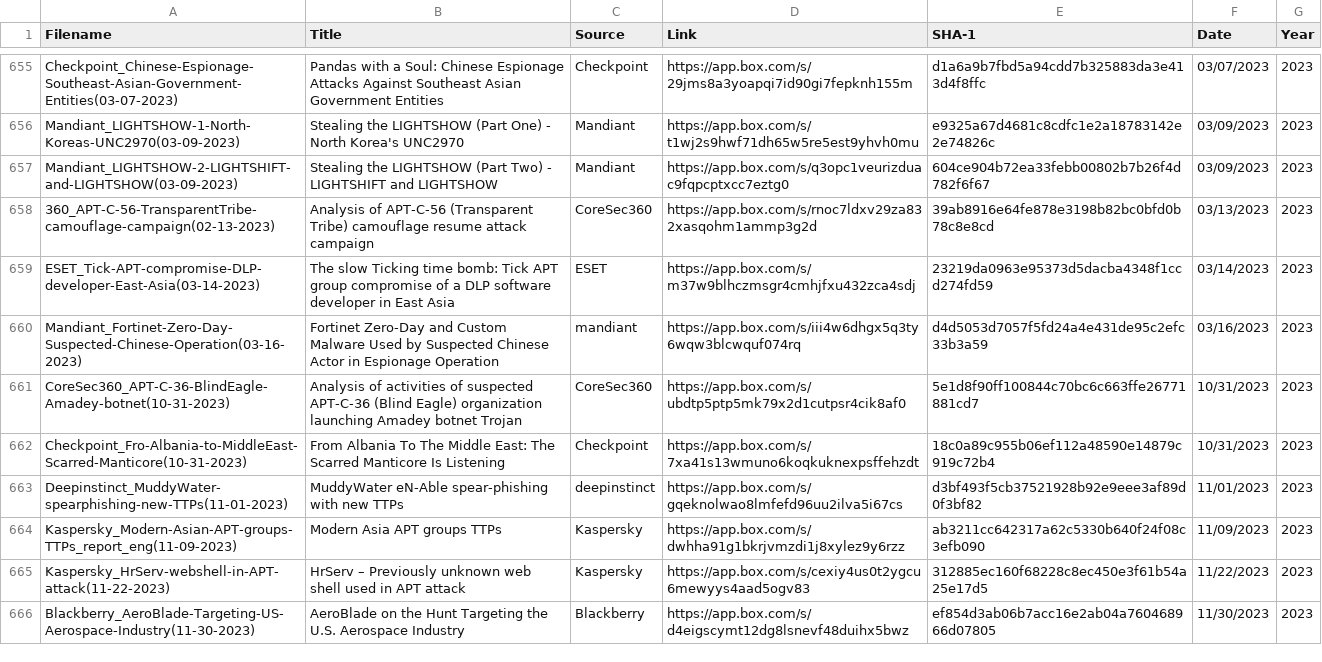
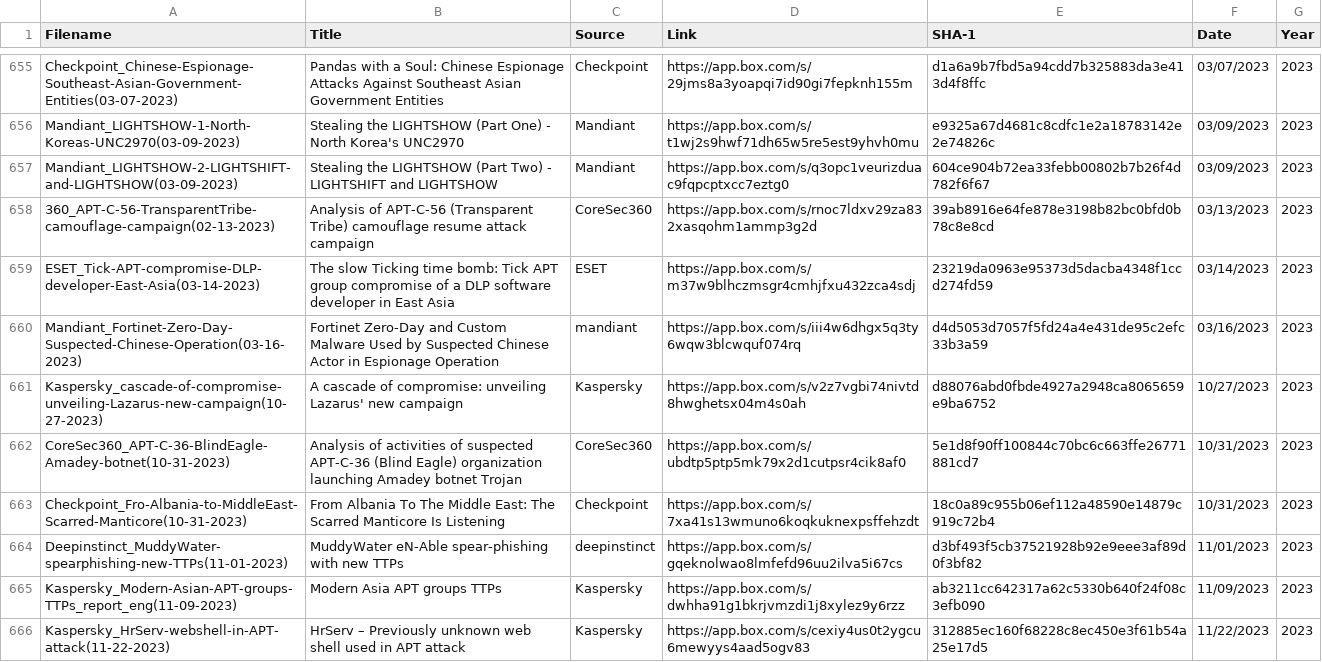
Before and after one commit to aptnotes/data, a CSV file: APTnotes.csv, drawn as a sheet; only a part is shown, gaps mark what is left out; the shorter side is filled out with more unchanged rows.

Commit message:
Add Kaspersky report
Fix #395

```diff
--- a/APTnotes.csv
+++ b/APTnotes.csv
@@ -660,2 +660,3 @@ ESET_Tick-APT-compromise-DLP-developer-East-Asia(03-14-2023),The slow Ticking ti
 Mandiant_Fortinet-Zero-Day-Suspected-Chinese-Operation(03-16-2023),Fortinet Zero-Day and Custom Malware Used by Suspected Chinese Actor in Espionage Operation,mandiant,https://app.box.com/s/iii4w6dhgx5q3ty6wqw3blcwquf074rq,d4d5053d7057f5fd24a4e431de95c2efc33b3a59,03/16/2023,2023
+Kaspersky_cascade-of-compromise-unveiling-Lazarus-new-campaign(10-27-2023),A cascade of compromise: unveiling Lazarus' new campaign,Kaspersky,https://app.box.com/s/v2z7vgbi74nivtd8hwghetsx04m4s0ah,d88076abd0fbde4927a2948ca8065659e9ba6752,10/27/2023,2023
 CoreSec360_APT-C-36-BlindEagle-Amadey-botnet(10-31-2023),Analysis of activities of suspected APT-C-36 (Blind Eagle) organization launching Amadey botnet Trojan,CoreSec360,https://app.box.com/s/ubdtp5ptp5mk79x2d1cutpsr4cik8af0,5e1d8f90ff100844c70bc6c663ffe26771881cd7,10/31/2023,2023
```
Also changed, not shown: 1 other file.
